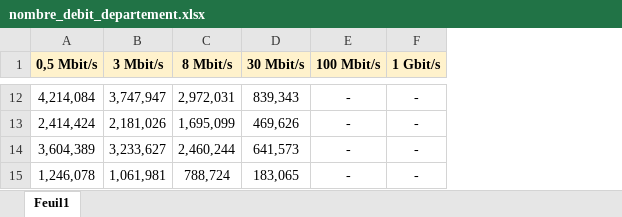
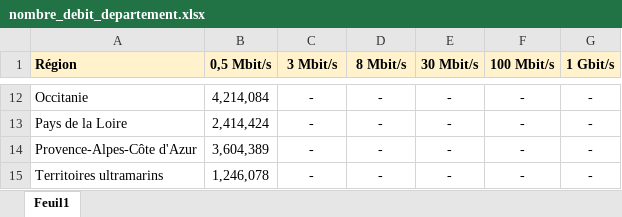
Before and after one commit to IchRak-1999/ProjetPython, an Excel workbook: nombre_debit_departement.xlsx, sheet Feuil1, drawn as a sheet; only a part is shown, gaps mark what is left out; values as stored, in another font and other column widths than the file's, no borders; addresses are those after the commit; the diff covers the shown part only; the diff names each change by its address in the sheet, - before the commit and + after, or states it on an @@ line.

```diff
--- a/nombre_debit_departement.xlsx (sheet Feuil1)
+++ b/nombre_debit_departement.xlsx (sheet Feuil1)
+column A (Région), rows 12-15: Occitanie | Pays de la Loire | Provence-Alpes-Côte d'Azur | Territoires ultramarins
-C12 (3 Mbit/s): 3,747,947
+C12 (3 Mbit/s): -
-D12 (8 Mbit/s): 2,972,031
+D12 (8 Mbit/s): -
-E12 (30 Mbit/s): 839,343
+E12 (30 Mbit/s): -
-C13 (3 Mbit/s): 2,181,026
+C13 (3 Mbit/s): -
-D13 (8 Mbit/s): 1,695,099
+D13 (8 Mbit/s): -
-E13 (30 Mbit/s): 469,626
+E13 (30 Mbit/s): -
-C14 (3 Mbit/s): 3,233,627
+C14 (3 Mbit/s): -
-D14 (8 Mbit/s): 2,460,244
+D14 (8 Mbit/s): -
-E14 (30 Mbit/s): 641,573
+E14 (30 Mbit/s): -
-C15 (3 Mbit/s): 1,061,981
+C15 (3 Mbit/s): -
-D15 (8 Mbit/s): 788,724
+D15 (8 Mbit/s): -
-E15 (30 Mbit/s): 183,065
+E15 (30 Mbit/s): -
```
Also changed, not shown: 30 edited cells elsewhere in this sheet, formulas that keep their value, 3 other files.
